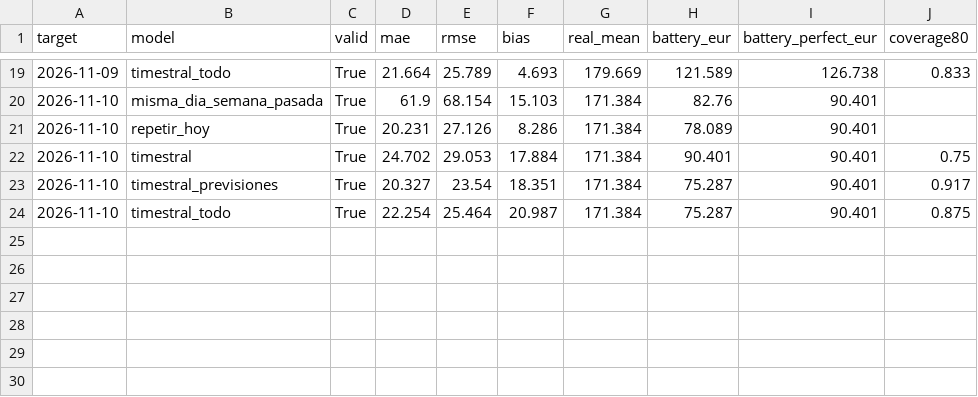
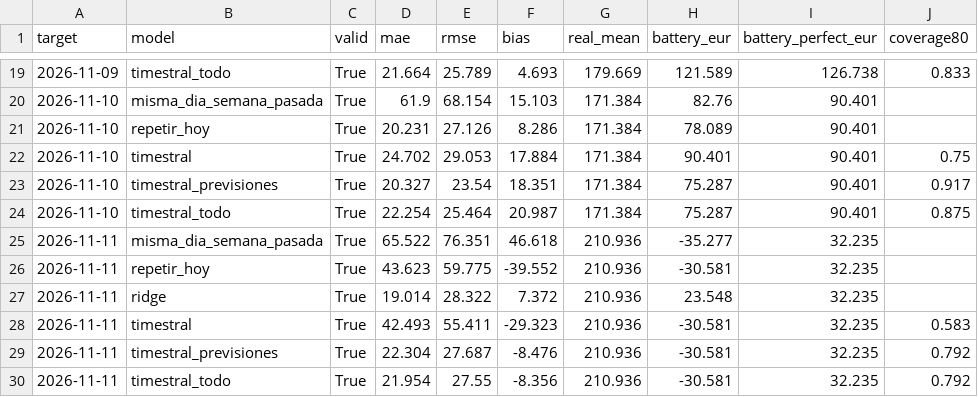
Before and after one commit to RobertoVetere/timestral-luz, a CSV file: results/daily_scores.csv, drawn as a sheet; only a part is shown, gaps mark what is left out; the diff names each change by its address in the sheet, - before the commit and + after, or states it on an @@ line.

```diff
--- a/results/daily_scores.csv
+++ b/results/daily_scores.csv
+row 25: 2026-11-11 | misma_dia_semana_pasada | True | 65.522 | 76.351 | 46.618 | 210.936 | -35.277 | 32.235
+row 26: 2026-11-11 | repetir_hoy | True | 43.623 | 59.775 | -39.552 | 210.936 | -30.581 | 32.235
+row 27: 2026-11-11 | ridge | True | 19.014 | 28.322 | 7.372 | 210.936 | 23.548 | 32.235
+row 28: 2026-11-11 | timestral | True | 42.493 | 55.411 | -29.323 | 210.936 | -30.581 | 32.235 | 0.583
+row 29: 2026-11-11 | timestral_previsiones | True | 22.304 | 27.687 | -8.476 | 210.936 | -30.581 | 32.235 | 0.792
+row 30: 2026-11-11 | timestral_todo | True | 21.954 | 27.55 | -8.356 | 210.936 | -30.581 | 32.235 | 0.792
```
Also changed, not shown: 3 other files.
